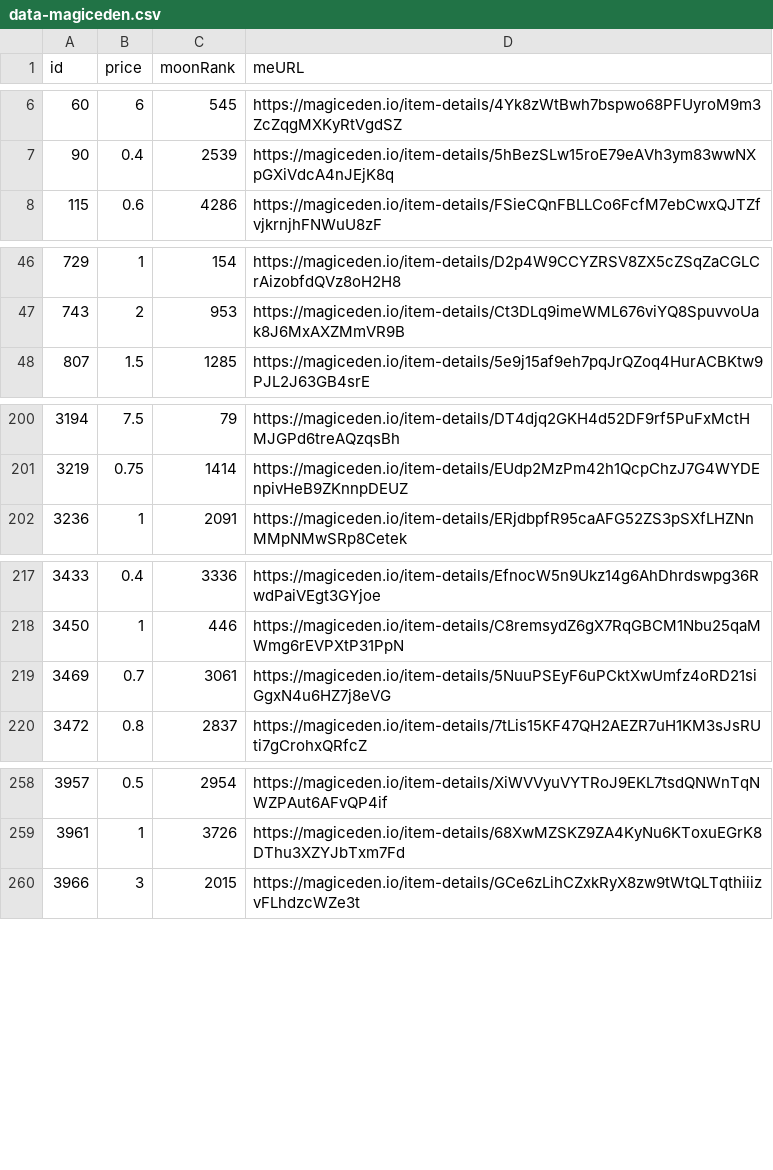
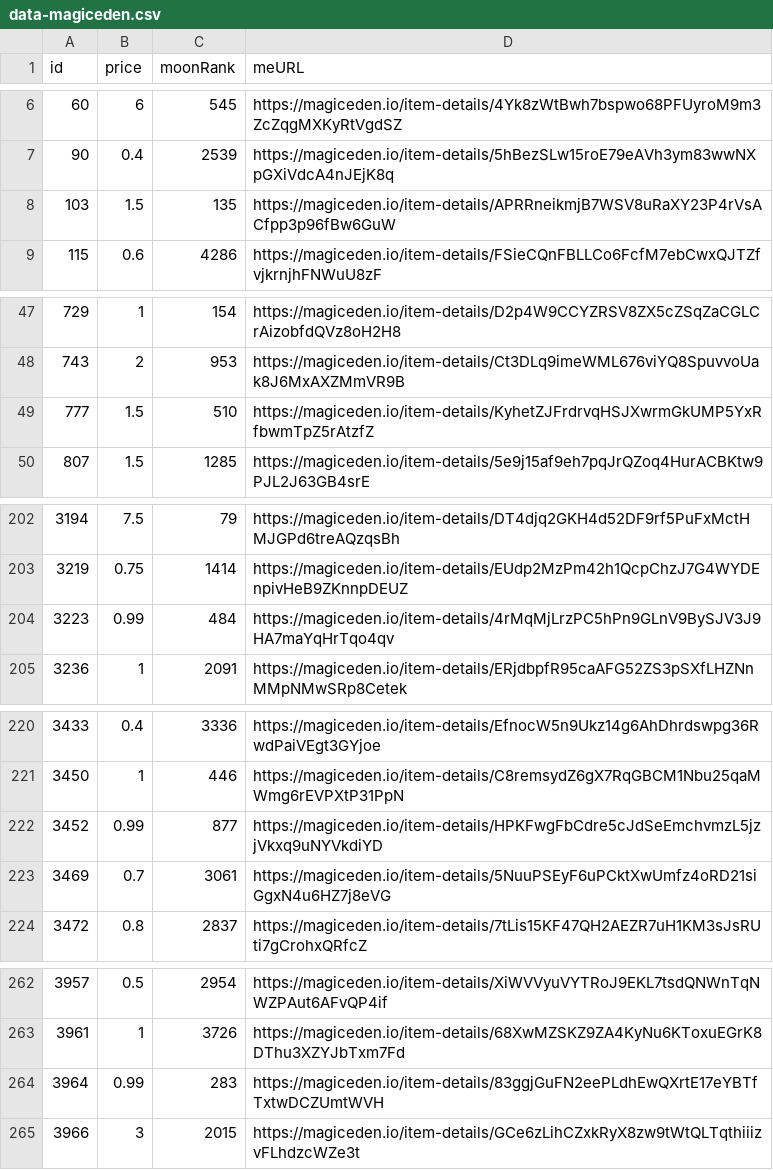
Before and after one commit to pgaspar/saibagang-monitor, a CSV file: data-magiceden.csv, drawn as a sheet; only a part is shown, gaps mark what is left out; the diff covers the shown part only.

Commit message:
Flat: latest data (2021-12-22T13:37:41.658Z) {   "date": "2021-12-22T13:37:41.658Z",   "files": [     {       "name": "data-magiceden.csv",       "deltaBytes": 468,       "source": "https://api-mainnet.magiceden.io/rpc/getListedNFTsByQuery?q=%7B%22%24match%22%3A%7B%22collectionSymbol%22%3A%22saiba_gang%22%7D%2C%22%24sort%22%3A%7B%22takerAmount%22%3A1%2C%22createdAt%22%3A-1%7D%7D"     },     {       "name": "picks-magiceden.csv",       "deltaBytes": 1,       "source": "https://api-mainnet.magiceden.io/rpc/getListedNFTsByQuery?q=%7B%22%24match%22%3A%7B%22collectionSymbol%22%3A%22saiba_gang%22%7D%2C%22%24sort%22%3A%7B%22takerAmount%22%3A1%2C%22createdAt%22%3A-1%7D%7D"     }   ] }

```diff
--- a/data-magiceden.csv
+++ b/data-magiceden.csv
@@ -7,2 +7,3 @@ id,price,moonRank,meURL
 90,0.4,2539,https://magiceden.io/item-details/5hBezSLw15roE79eAVh3ym83wwNXpGXiVdcA4nJEjK8q
+103,1.5,135,https://magiceden.io/item-details/APRRneikmjB7WSV8uRaXY23P4rVsACfpp3p96fBw6GuW
 115,0.6,4286,https://magiceden.io/item-details/FSieCQnFBLLCo6FcfM7ebCwxQJTZfvjkrnjhFNWuU8zF
@@ -47,2 +48,3 @@ id,price,moonRank,meURL
 743,2,953,https://magiceden.io/item-details/Ct3DLq9imeWML676viYQ8SpuvvoUak8J6MxAXZMmVR9B
+777,1.5,510,https://magiceden.io/item-details/KyhetZJFrdrvqHSJXwrmGkUMP5YxRfbwmTpZ5rAtzfZ
 807,1.5,1285,https://magiceden.io/item-details/5e9j15af9eh7pqJrQZoq4HurACBKtw9PJL2J63GB4srE
@@ -201,2 +203,3 @@ id,price,moonRank,meURL
 3219,0.75,1414,https://magiceden.io/item-details/EUdp2MzPm42h1QcpChzJ7G4WYDEnpivHeB9ZKnnpDEUZ
+3223,0.99,484,https://magiceden.io/item-details/4rMqMjLrzPC5hPn9GLnV9BySJV3J9HA7maYqHrTqo4qv
 3236,1,2091,https://magiceden.io/item-details/ERjdbpfR95caAFG52ZS3pSXfLHZNnMMpNMwSRp8Cetek
@@ -218,2 +221,3 @@ id,price,moonRank,meURL
 3450,1,446,https://magiceden.io/item-details/C8remsydZ6gX7RqGBCM1Nbu25qaMWmg6rEVPXtP31PpN
+3452,0.99,877,https://magiceden.io/item-details/HPKFwgFbCdre5cJdSeEmchvmzL5jzjVkxq9uNYVkdiYD
 3469,0.7,3061,https://magiceden.io/item-details/5NuuPSEyF6uPCktXwUmfz4oRD21siGgxN4u6HZ7j8eVG
@@ -259,2 +263,3 @@ id,price,moonRank,meURL
 3961,1,3726,https://magiceden.io/item-details/68XwMZSKZ9ZA4KyNu6KToxuEGrK8DThu3XZYJbTxm7Fd
+3964,0.99,283,https://magiceden.io/item-details/83ggjGuFN2eePLdhEwQXrtE17eYBTfTxtwDCZUmtWVH
 3966,3,2015,https://magiceden.io/item-details/GCe6zLihCZxkRyX8zw9tWtQLTqthiiizvFLhdzcWZe3t
```
Also changed, not shown: 4 edited cells elsewhere in this file, picks-magiceden.csv.
